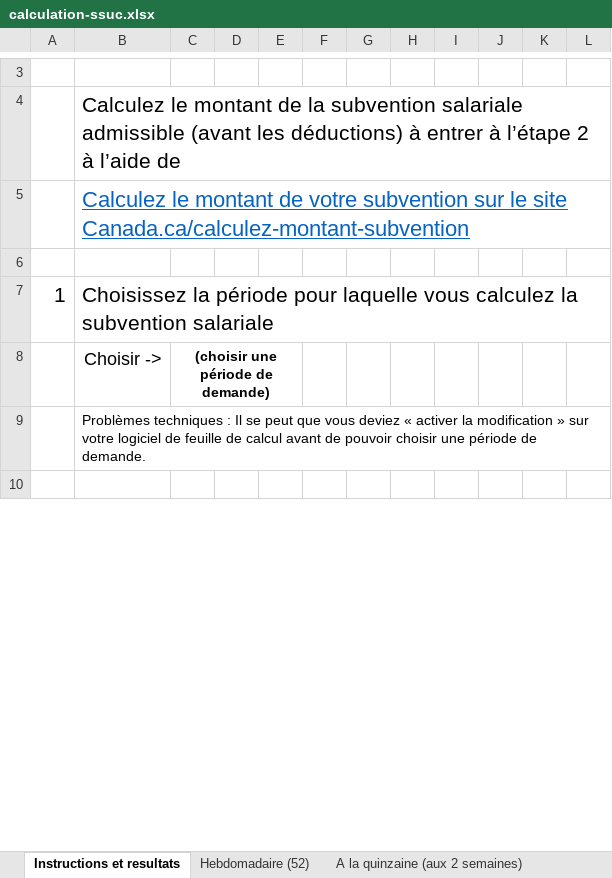
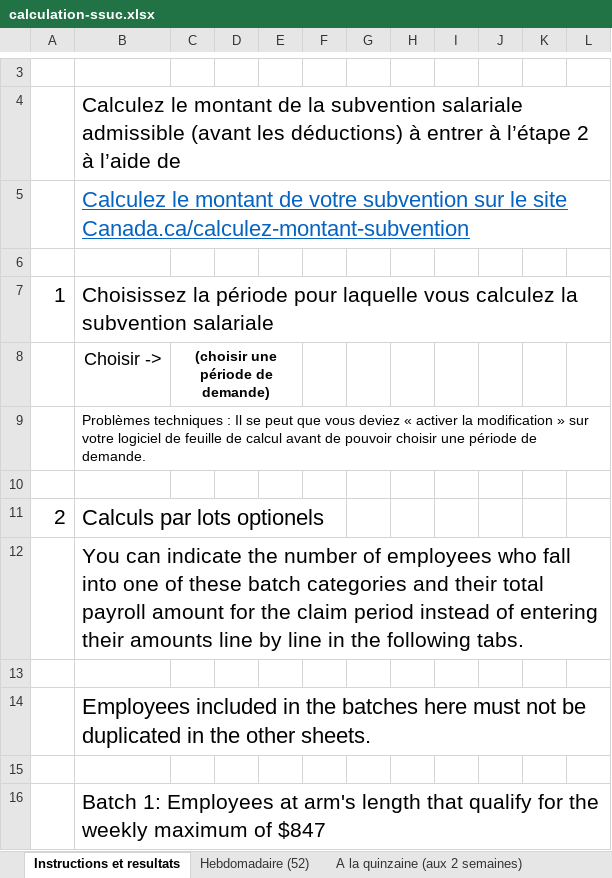
Before and after one commit to gc-proto/wayfinding-orientation, an Excel workbook: proto/wage-subsidy/calculation-ssuc.xlsx, sheet Instructions et resultats, drawn as a sheet; only a part is shown, gaps mark what is left out; the shorter side is filled out with more unchanged rows; values as stored, in another font and other column widths than the file's, no borders; the diff covers the shown part only; the diff names each change by its address in the sheet, - before the commit and + after, or states it on an @@ line.

```diff
--- a/proto/wage-subsidy/calculation-ssuc.xlsx (sheet Instructions et resultats)
+++ b/proto/wage-subsidy/calculation-ssuc.xlsx (sheet Instructions et resultats)
+row 10: (empty)
+row 11: 2 | Calculs par lots optionels
+row 12:  | You can indicate the number of employees who fall into one of these batch categories and their total payroll amount for the claim period instead of entering their amounts line by line in the following tabs.
+row 13: (empty)
+row 14:  | Employees included in the batches here must not be duplicated in the other sheets.
+row 15: (empty)
+row 16:  | Batch 1: Employees at arm's length that qualify for the weekly maximum of $847
```
Also changed, not shown: 19 added rows and 1 edited cell elsewhere in this sheet, sheet Hebdomadaire (52), sheet A la quinzaine (aux 2 semaines), formulas that keep their value.
